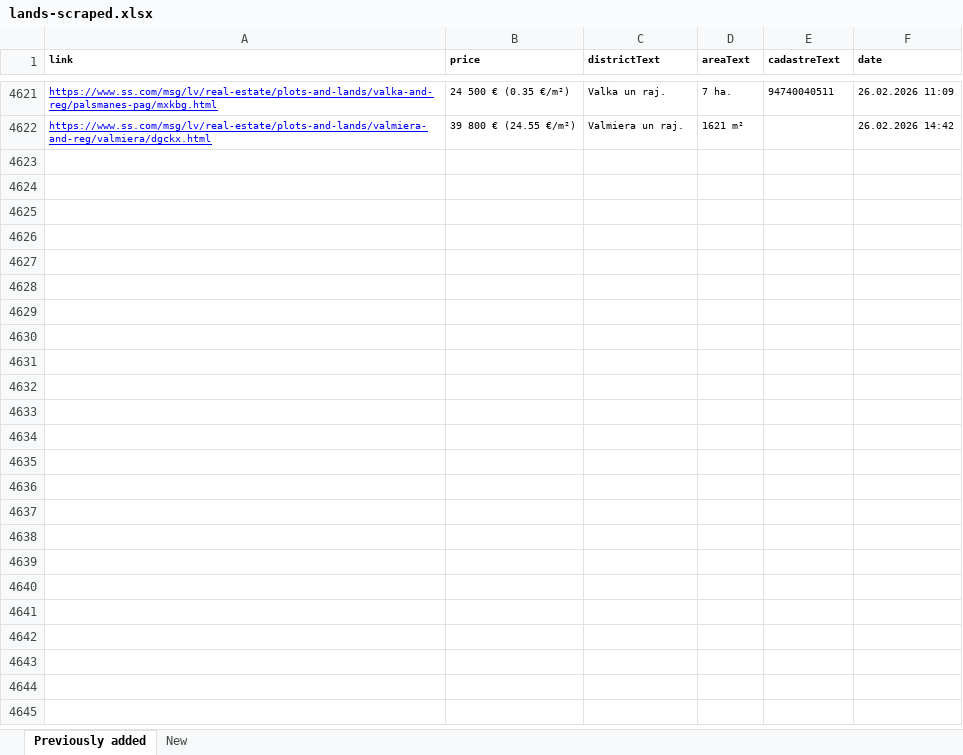
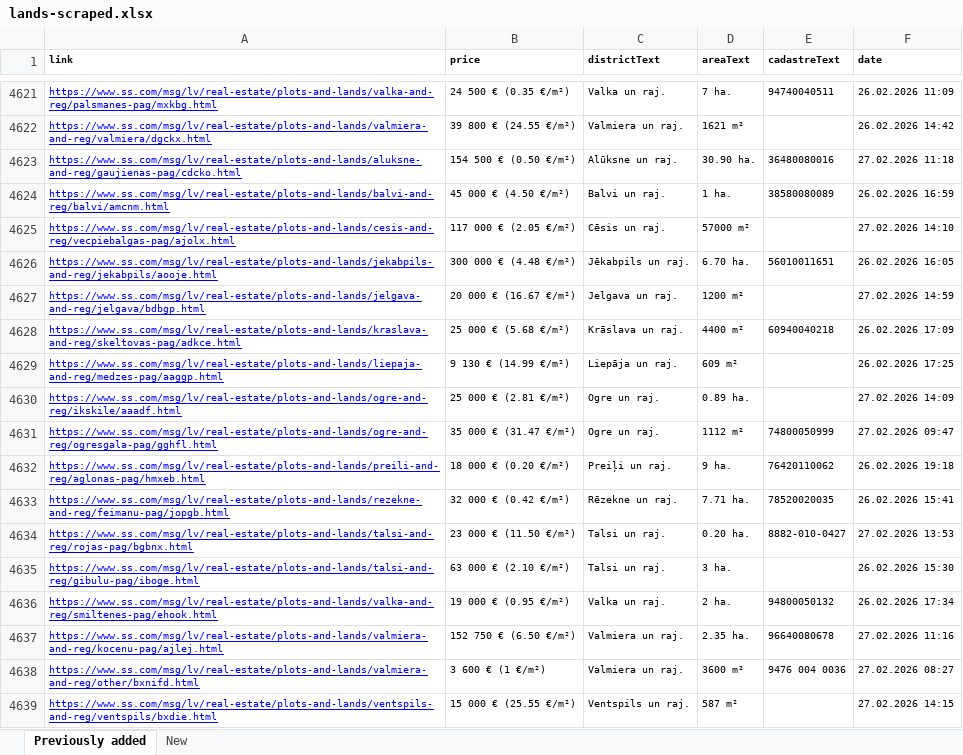
Before and after one commit to Martins-K/forest_land_scraper, an Excel workbook: lands-scraped.xlsx, sheet Previously added, drawn as a sheet; only a part is shown, gaps mark what is left out; values as stored, in another font and other column widths than the file's, no borders; the diff names each change by its address in the sheet, - before the commit and + after, or states it on an @@ line.

```diff
--- a/lands-scraped.xlsx (sheet Previously added)
+++ b/lands-scraped.xlsx (sheet Previously added)
+row 4623: https://www.ss.com/msg/lv/real-estate/plots-and-lands/aluksne-and-reg/gaujienas-pag/cdcko.html | 154 500 € (0.50 €/m²) | Alūksne un raj. | 30.90 ha. | 36480080016 | 27.02.2026 11:18
+row 4624: https://www.ss.com/msg/lv/real-estate/plots-and-lands/balvi-and-reg/balvi/amcnm.html | 45 000 € (4.50 €/m²) | Balvi un raj. | 1 ha. | 38580080089 | 26.02.2026 16:59
+row 4625: https://www.ss.com/msg/lv/real-estate/plots-and-lands/cesis-and-reg/vecpiebalgas-pag/ajolx.html | 117 000 € (2.05 €/m²) | Cēsis un raj. | 57000 m² |  | 27.02.2026 14:10
+row 4626: https://www.ss.com/msg/lv/real-estate/plots-and-lands/jekabpils-and-reg/jekabpils/aooje.html | 300 000 € (4.48 €/m²) | Jēkabpils un raj. | 6.70 ha. | 56010011651 | 26.02.2026 16:05
+row 4627: https://www.ss.com/msg/lv/real-estate/plots-and-lands/jelgava-and-reg/jelgava/bdbgp.html | 20 000 € (16.67 €/m²) | Jelgava un raj. | 1200 m² |  | 27.02.2026 14:59
+row 4628: https://www.ss.com/msg/lv/real-estate/plots-and-lands/kraslava-and-reg/skeltovas-pag/adkce.html | 25 000 € (5.68 €/m²) | Krāslava un raj. | 4400 m² | 60940040218 | 26.02.2026 17:09
+row 4629: https://www.ss.com/msg/lv/real-estate/plots-and-lands/liepaja-and-reg/medzes-pag/aaggp.html | 9 130 € (14.99 €/m²) | Liepāja un raj. | 609 m² |  | 26.02.2026 17:25
+row 4630: https://www.ss.com/msg/lv/real-estate/plots-and-lands/ogre-and-reg/ikskile/aaadf.html | 25 000 € (2.81 €/m²) | Ogre un raj. | 0.89 ha. |  | 27.02.2026 14:09
+row 4631: https://www.ss.com/msg/lv/real-estate/plots-and-lands/ogre-and-reg/ogresgala-pag/gghfl.html | 35 000 € (31.47 €/m²) | Ogre un raj. | 1112 m² | 74800050999 | 27.02.2026 09:47
+row 4632: https://www.ss.com/msg/lv/real-estate/plots-and-lands/preili-and-reg/aglonas-pag/hmxeb.html | 18 000 € (0.20 €/m²) | Preiļi un raj. | 9 ha. | 76420110062 | 26.02.2026 19:18
+row 4633: https://www.ss.com/msg/lv/real-estate/plots-and-lands/rezekne-and-reg/feimanu-pag/jopgb.html | 32 000 € (0.42 €/m²) | Rēzekne un raj. | 7.71 ha. | 78520020035 | 26.02.2026 15:41
+row 4634: https://www.ss.com/msg/lv/real-estate/plots-and-lands/talsi-and-reg/rojas-pag/bgbnx.html | 23 000 € (11.50 €/m²) | Talsi un raj. | 0.20 ha. | 8882-010-0427 | 27.02.2026 13:53
+row 4635: https://www.ss.com/msg/lv/real-estate/plots-and-lands/talsi-and-reg/gibulu-pag/iboge.html | 63 000 € (2.10 €/m²) | Talsi un raj. | 3 ha. |  | 26.02.2026 15:30
+row 4636: https://www.ss.com/msg/lv/real-estate/plots-and-lands/valka-and-reg/smiltenes-pag/ehook.html | 19 000 € (0.95 €/m²) | Valka un raj. | 2 ha. | 94800050132 | 26.02.2026 17:34
+row 4637: https://www.ss.com/msg/lv/real-estate/plots-and-lands/valmiera-and-reg/kocenu-pag/ajlej.html | 152 750 € (6.50 €/m²) | Valmiera un raj. | 2.35 ha. | 96640080678 | 27.02.2026 11:16
+row 4638: https://www.ss.com/msg/lv/real-estate/plots-and-lands/valmiera-and-reg/other/bxnifd.html | 3 600 € (1 €/m²) | Valmiera un raj. | 3600 m² | 9476 004 0036 | 27.02.2026 08:27
+row 4639: https://www.ss.com/msg/lv/real-estate/plots-and-lands/ventspils-and-reg/ventspils/bxdie.html | 15 000 € (25.55 €/m²) | Ventspils un raj. | 587 m² |  | 27.02.2026 14:15
```
Also changed, not shown: sheet New.
